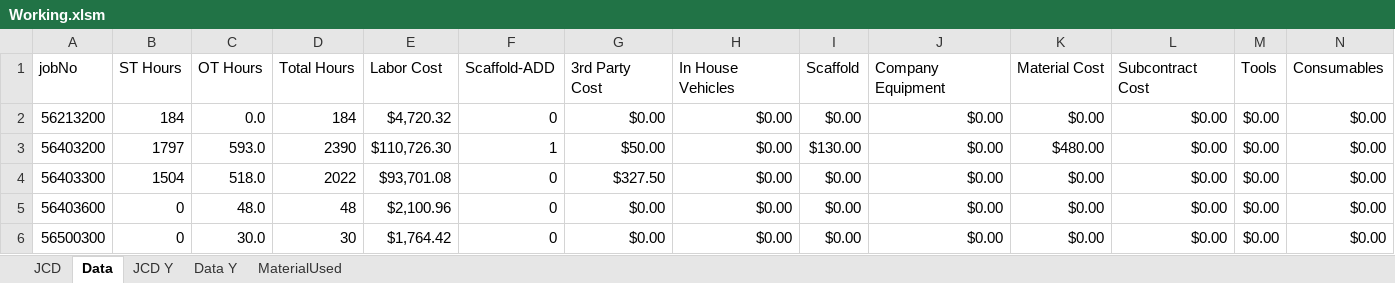
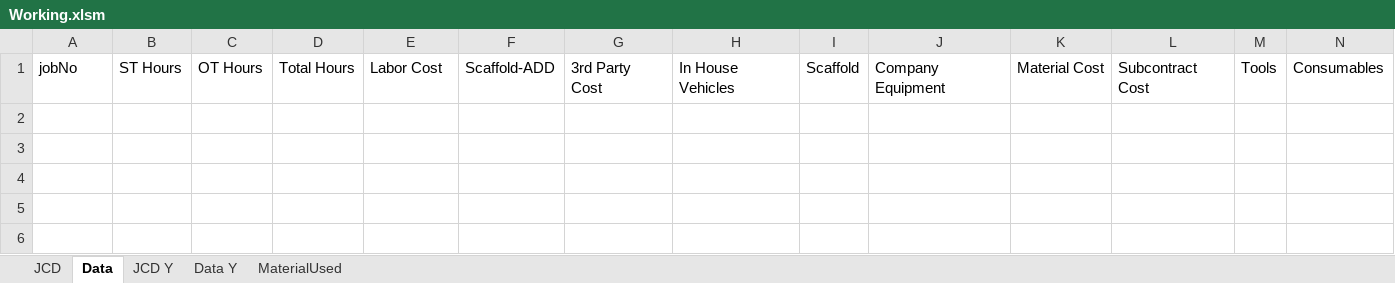
Before and after one commit to jcontreras305/AVT_TRAKING, an Excel workbook: AVT_TRAKING-b5a19f52c2a889d8592336db032ecf143043f8f5/AVT_TRAKING/AVT_TRAKING/Documents/ExcelDoc/Working.xlsm, sheet Data, drawn as a sheet; only a part is shown; values as stored, in another font and other column widths than the file's, no borders; table styles not drawn; rows hold the shown columns only; the diff names each change by its address in the sheet, - before the commit and + after, or states it on an @@ line.

```diff
--- a/AVT_TRAKING-b5a19f52c2a889d8592336db032ecf143043f8f5/AVT_TRAKING/AVT_TRAKING/Documents/ExcelDoc/Working.xlsm (sheet Data)
+++ b/AVT_TRAKING-b5a19f52c2a889d8592336db032ecf143043f8f5/AVT_TRAKING/AVT_TRAKING/Documents/ExcelDoc/Working.xlsm (sheet Data)
-row 2: 56213200 | 184 | 0.0 | 184 | $4,720.32 | 0 | $0.00 | $0.00 | $0.00 | $0.00 | $0.00 | $0.00 | $0.00 | $0.00
-row 3: 56403200 | 1797 | 593.0 | 2390 | $110,726.30 | 1 | $50.00 | $0.00 | $130.00 | $0.00 | $480.00 | $0.00 | $0.00 | $0.00
-row 4: 56403300 | 1504 | 518.0 | 2022 | $93,701.08 | 0 | $327.50 | $0.00 | $0.00 | $0.00 | $0.00 | $0.00 | $0.00 | $0.00
-row 5: 56403600 | 0 | 48.0 | 48 | $2,100.96 | 0 | $0.00 | $0.00 | $0.00 | $0.00 | $0.00 | $0.00 | $0.00 | $0.00
-row 6: 56500300 | 0 | 30.0 | 30 | $1,764.42 | 0 | $0.00 | $0.00 | $0.00 | $0.00 | $0.00 | $0.00 | $0.00 | $0.00
```
Also changed, not shown: sheet JCD, sheet JCD Y, sheet Data Y, sheet MaterialUsed, AVT_TRAKING-b5a19f52c2a889d8592336db032ecf143043f8f5/AVT_TRAKING/AVT_TRAKING/Documents/ExcelDoc/InvoicePieces.xlsx, AVT_TRAKING-b5a19f52c2a889d8592336db032ecf143043f8f5/AVT_TRAKING/AVT_TRAKING/Documents/ExcelDoc/tScaffolds.xlsx, 38 other files.
